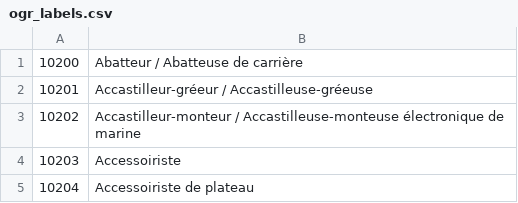
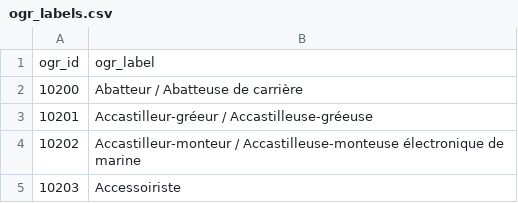
Before and after one commit to StartupsPoleEmploi/labonneboite, a CSV file: labonneboite/common/data/ogr_labels.csv, drawn as a sheet; only a part is shown; the shorter side is filled out with more unchanged rows; the diff names each change by its address in the sheet, - before the commit and + after, or states it on an @@ line.

```diff
--- a/labonneboite/common/data/ogr_labels.csv
+++ b/labonneboite/common/data/ogr_labels.csv
+row 1: ogr_id | ogr_label
```
Also changed, not shown: labonneboite/common/data/naf_labels.csv, labonneboite/common/data/ogr_rome_mapping.csv, 7 other files.
